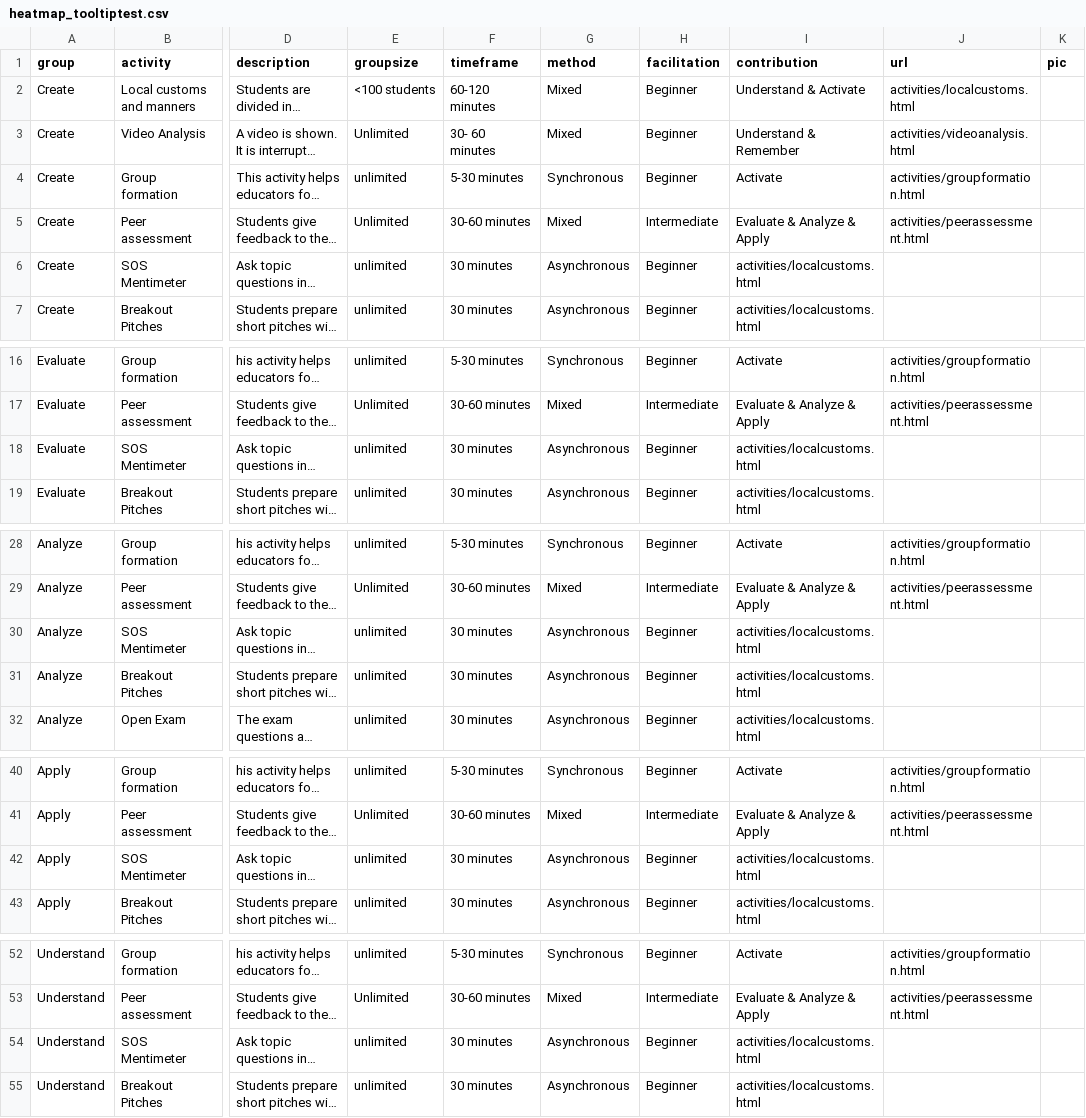
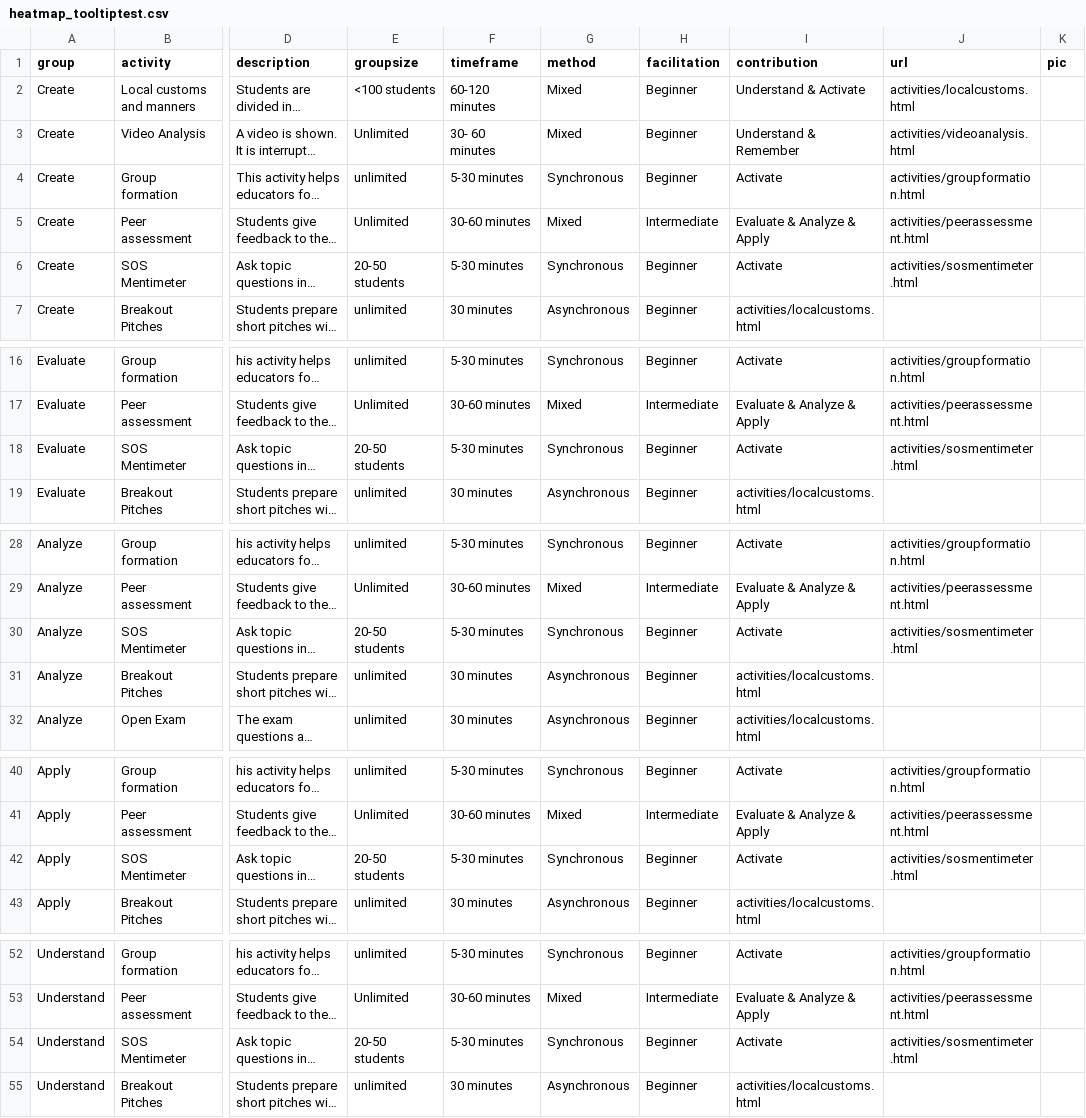
Before and after one commit to Lea1216/MasterThesis, a CSV file: heatmap_tooltiptest.csv, drawn as a sheet; only a part is shown, gaps mark what is left out; long unchanged cells end in …; the diff covers the shown part only; the diff names each change by its address in the sheet, - before the commit and + after, or states it on an @@ line.

Commit message:
Update heatmap_tooltiptest.csv

```diff
--- a/heatmap_tooltiptest.csv
+++ b/heatmap_tooltiptest.csv
-E6 (groupsize): unlimited
+E6 (groupsize): 20-50 students
-F6 (timeframe): 30 minutes
+F6 (timeframe): 5-30 minutes
-G6 (method): Asynchronous
+G6 (method): Synchronous
-I6 (contribution): activities/localcustoms.html
+I6 (contribution): Activate
-J6 (url): (empty)
+J6 (url): activities/sosmentimeter.html
-E18 (groupsize): unlimited
+E18 (groupsize): 20-50 students
-F18 (timeframe): 30 minutes
+F18 (timeframe): 5-30 minutes
-G18 (method): Asynchronous
+G18 (method): Synchronous
-I18 (contribution): activities/localcustoms.html
+I18 (contribution): Activate
-J18 (url): (empty)
+J18 (url): activities/sosmentimeter.html
-E30 (groupsize): unlimited
+E30 (groupsize): 20-50 students
-F30 (timeframe): 30 minutes
+F30 (timeframe): 5-30 minutes
-G30 (method): Asynchronous
+G30 (method): Synchronous
-I30 (contribution): activities/localcustoms.html
+I30 (contribution): Activate
-J30 (url): (empty)
+J30 (url): activities/sosmentimeter.html
-E42 (groupsize): unlimited
+E42 (groupsize): 20-50 students
-F42 (timeframe): 30 minutes
+F42 (timeframe): 5-30 minutes
-G42 (method): Asynchronous
+G42 (method): Synchronous
-I42 (contribution): activities/localcustoms.html
+I42 (contribution): Activate
-J42 (url): (empty)
+J42 (url): activities/sosmentimeter.html
-E54 (groupsize): unlimited
+E54 (groupsize): 20-50 students
-F54 (timeframe): 30 minutes
+F54 (timeframe): 5-30 minutes
-G54 (method): Asynchronous
+G54 (method): Synchronous
-I54 (contribution): activities/localcustoms.html
+I54 (contribution): Activate
-J54 (url): (empty)
+J54 (url): activities/sosmentimeter.html
```
Also changed, not shown: 10 edited cells elsewhere in this file.
